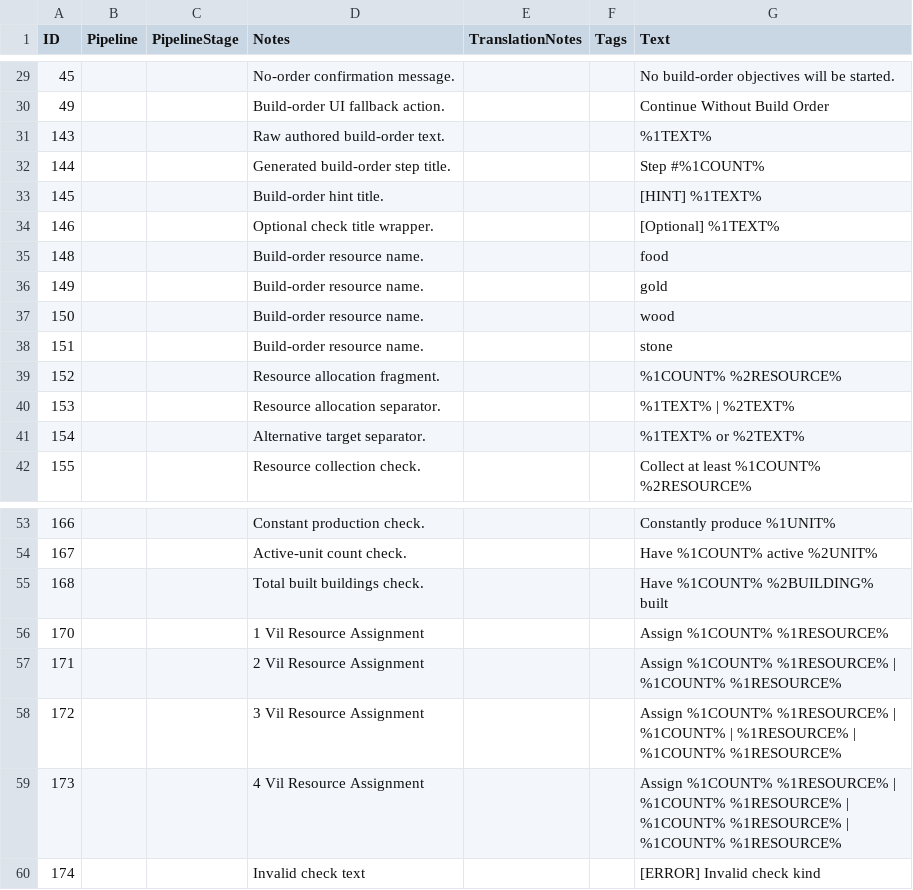
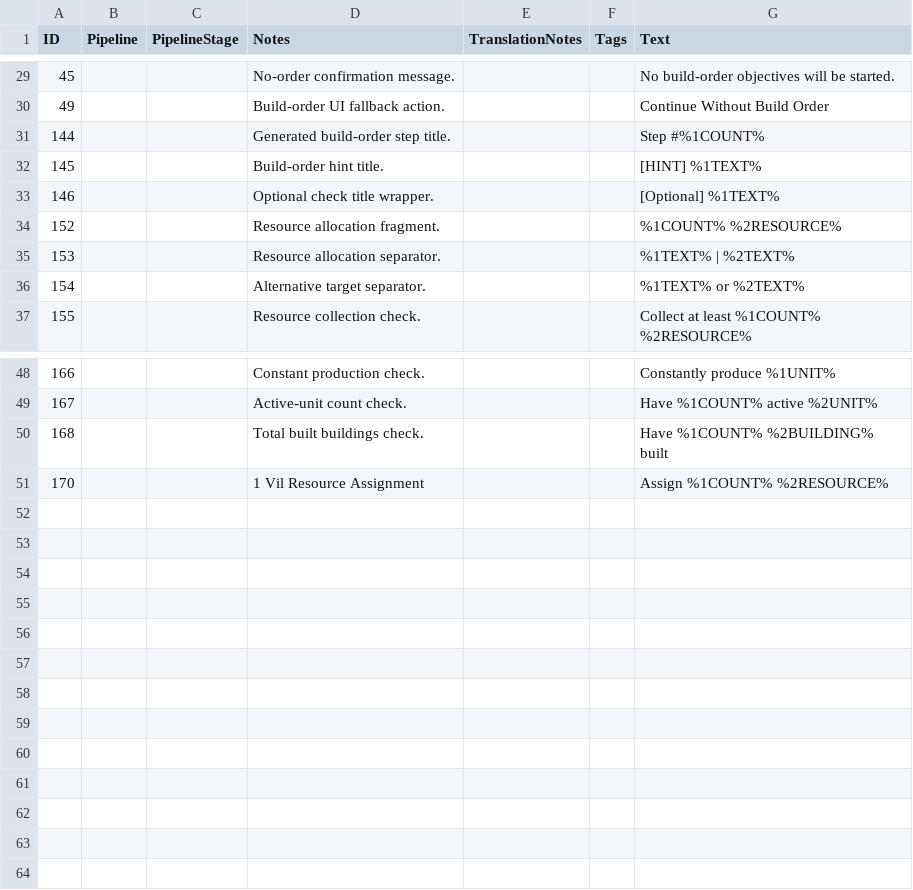
Before and after one commit to hGriff0n/aoe4-macro-trainer, a CSV file: assets/locdb/Macro Trainer_en.csv, drawn as a sheet; only a part is shown, gaps mark what is left out.

```diff
--- a/assets/locdb/Macro Trainer_en.csv
+++ b/assets/locdb/Macro Trainer_en.csv
@@ -30,3 +30,2 @@
 49,,,Build-order UI fallback action.,,,Continue Without Build Order
-143,,,Raw authored build-order text.,,,%1TEXT%
 144,,,Generated build-order step title.,,,Step #%1COUNT%
@@ -34,6 +33,2 @@
 146,,,Optional check title wrapper.,,,[Optional] %1TEXT%
-148,,,Build-order resource name.,,,food
-149,,,Build-order resource name.,,,gold
-150,,,Build-order resource name.,,,wood
-151,,,Build-order resource name.,,,stone
 152,,,Resource allocation fragment.,,,%1COUNT% %2RESOURCE%
@@ -55,6 +50,2 @@
 168,,,Total built buildings check.,,,Have %1COUNT% %2BUILDING% built
-170,,,1 Vil Resource Assignment,,,Assign %1COUNT% %1RESOURCE%
-171,,,2 Vil Resource Assignment,,,Assign %1COUNT% %1RESOURCE% | %1COUNT% %1RESOURCE%
-172,,,3 Vil Resource Assignment,,,Assign %1COUNT% %1RESOURCE% | %1COUNT% | %1RESOURCE% | %1COUNT% %1RESOURCE%
-173,,,4 Vil Resource Assignment,,,Assign %1COUNT% %1RESOURCE% | %1COUNT% %1RESOURCE% | %1COUNT% %1RESOURCE% | %1COUNT% %1RESOURCE%
-174,,,Invalid check text,,,[ERROR] Invalid check kind
+170,,,1 Vil Resource Assignment,,,Assign %1COUNT% %2RESOURCE%
```
Also changed, not shown: 14 other files.
